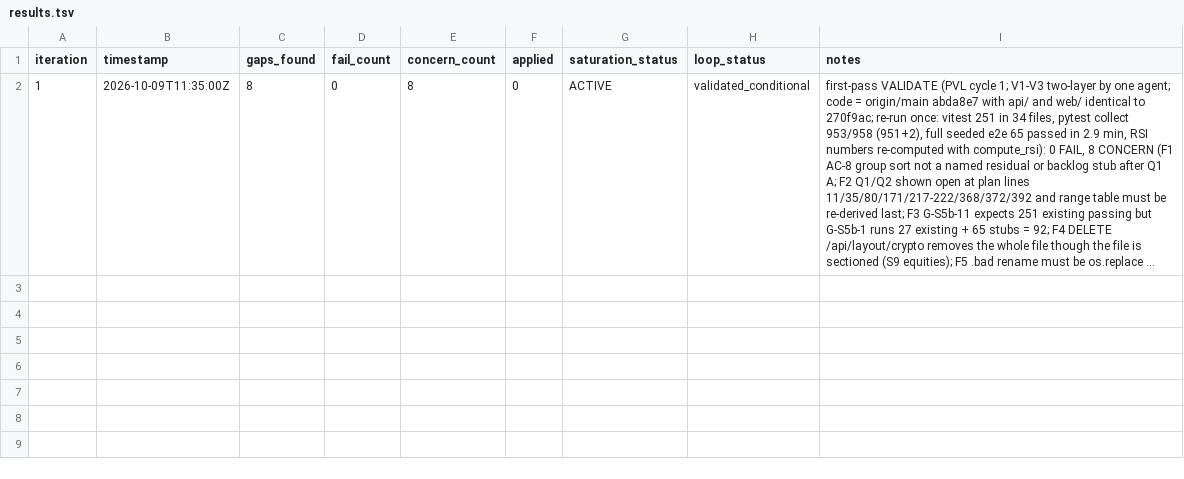
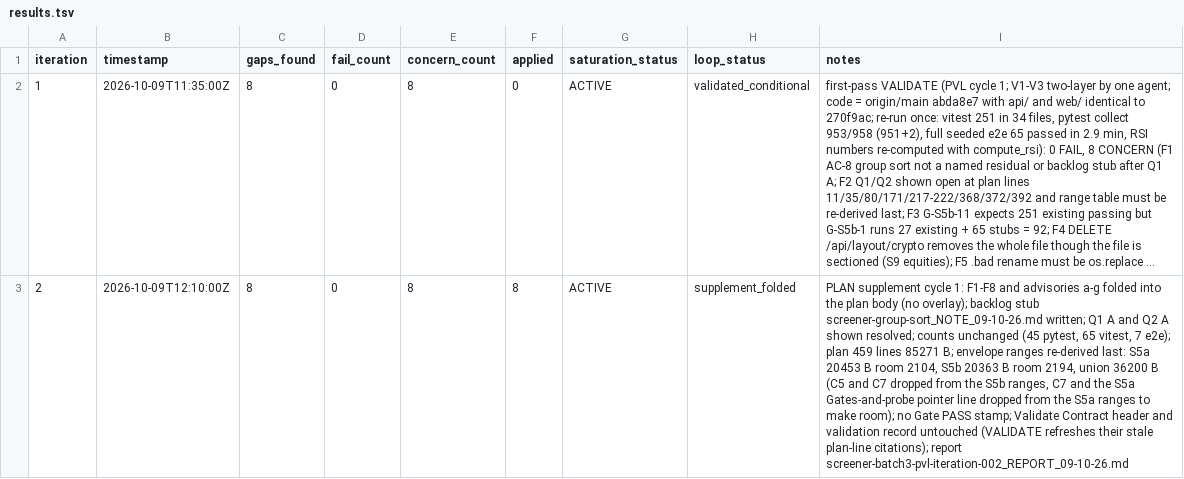
Before and after one commit to jamiroV-code/psychic-train, a TSV file: process/general-plans/active/screener-batch3_09-10-26/results.tsv, drawn as a sheet; long unchanged cells end in …; the diff names each change by its address in the sheet, - before the commit and + after, or states it on an @@ line.

```diff
--- a/process/general-plans/active/screener-batch3_09-10-26/results.tsv
+++ b/process/general-plans/active/screener-batch3_09-10-26/results.tsv
+row 3: 2 | 2026-10-09T12:10:00Z | 8 | 0 | 8 | 8 | ACTIVE | supplement_folded | PLAN supplement cycle 1: F1-F8 and advisories a-g folded into the plan body (no overlay); backlog stub screener-group-sort_NOTE_09-10-26.md written; Q1 A and Q2 A shown resolved; counts unchanged (45 pytest, 65 vitest, 7 e2e); plan 459 lines 85271 B; envelope ranges re-derived last: S5a 20453 B room 2104, S5b 20363 B room 2194, union 36200 B (C5 and C7 dropped from the S5b ranges, C7 and the S5a Gates-and-probe pointer line dropped from the S5a ranges to make room); no Gate PASS stamp; Validate Contract header and validation record untouched (VALIDATE refreshes their stale plan-line citations); report screener-batch3-pvl-iteration-002_REPORT_09-10-26.md
```
Also changed, not shown: 3 other files.
